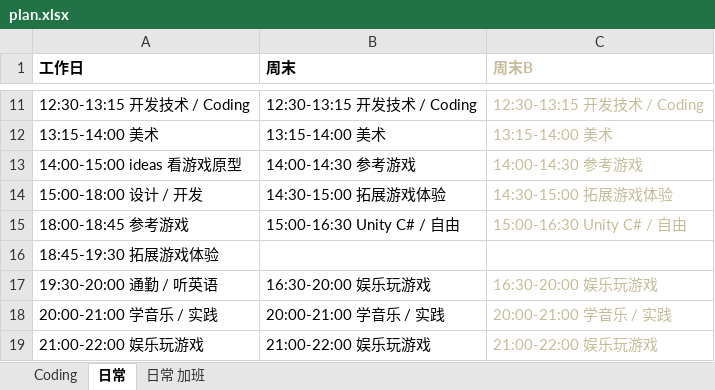
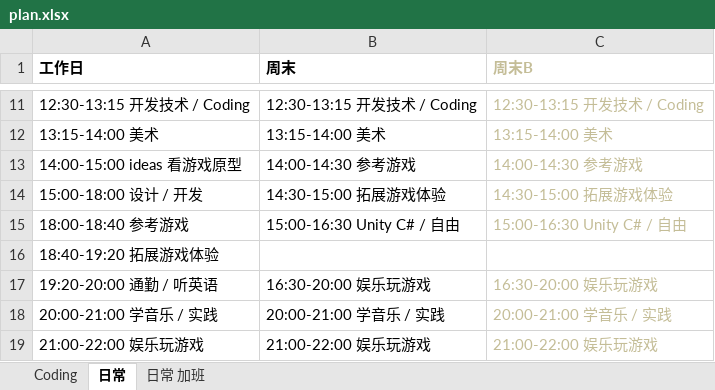
Before and after one commit to Gaolbirdy/Lab, an Excel workbook: plan.xlsx, sheet 日常, drawn as a sheet; only a part is shown, gaps mark what is left out; values as stored, in another font and other column widths than the file's, no borders; the diff names each change by its address in the sheet, - before the commit and + after, or states it on an @@ line.

Commit message:
commit

```diff
--- a/plan.xlsx (sheet 日常)
+++ b/plan.xlsx (sheet 日常)
-A15 (工作日): 18:00-18:45 参考游戏
+A15 (工作日): 18:00-18:40 参考游戏
-A16 (工作日): 18:45-19:30 拓展游戏体验
+A16 (工作日): 18:40-19:20 拓展游戏体验
-A17 (工作日): 19:30-20:00 通勤 / 听英语
+A17 (工作日): 19:20-20:00 通勤 / 听英语
```
